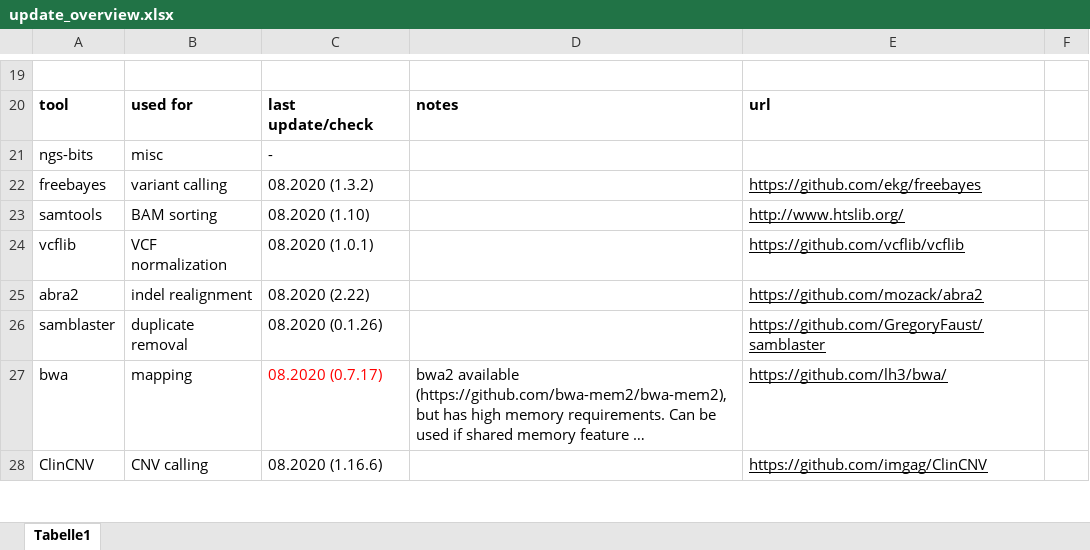
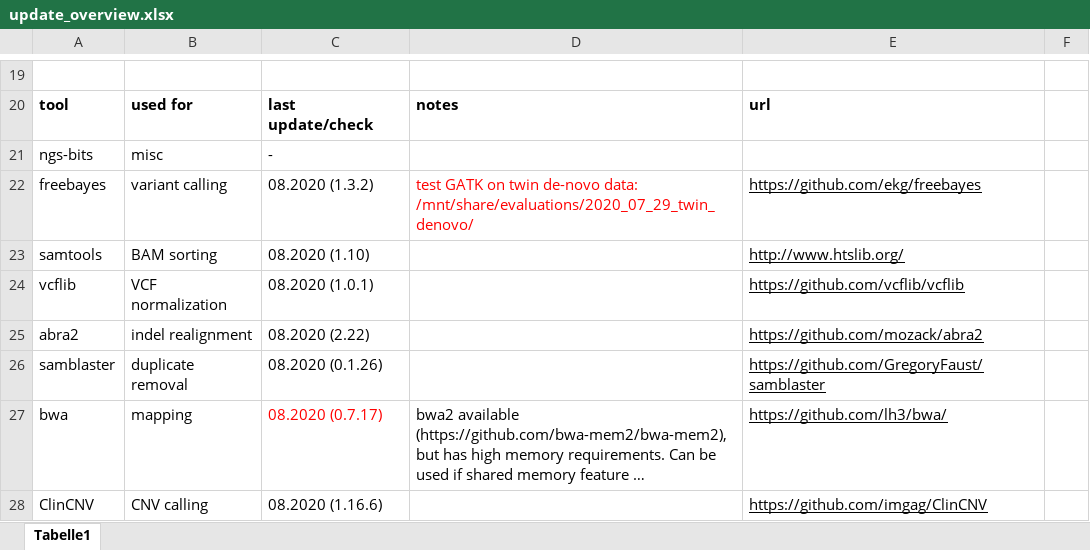
Before and after one commit to imgag/megSAP, an Excel workbook: doc/update_overview.xlsx, sheet Tabelle1, drawn as a sheet; only a part is shown, gaps mark what is left out; long unchanged cells end in …; values as stored, in another font and other column widths than the file's, no borders; the diff names each change by its address in the sheet, - before the commit and + after, or states it on an @@ line.

```diff
--- a/doc/update_overview.xlsx (sheet Tabelle1)
+++ b/doc/update_overview.xlsx (sheet Tabelle1)
-D22: (empty)
+D22: test GATK on twin de-novo data: /mnt/share/evaluations/2020_07_29_twin_denovo/
```
Also changed, not shown: 1 other file.
